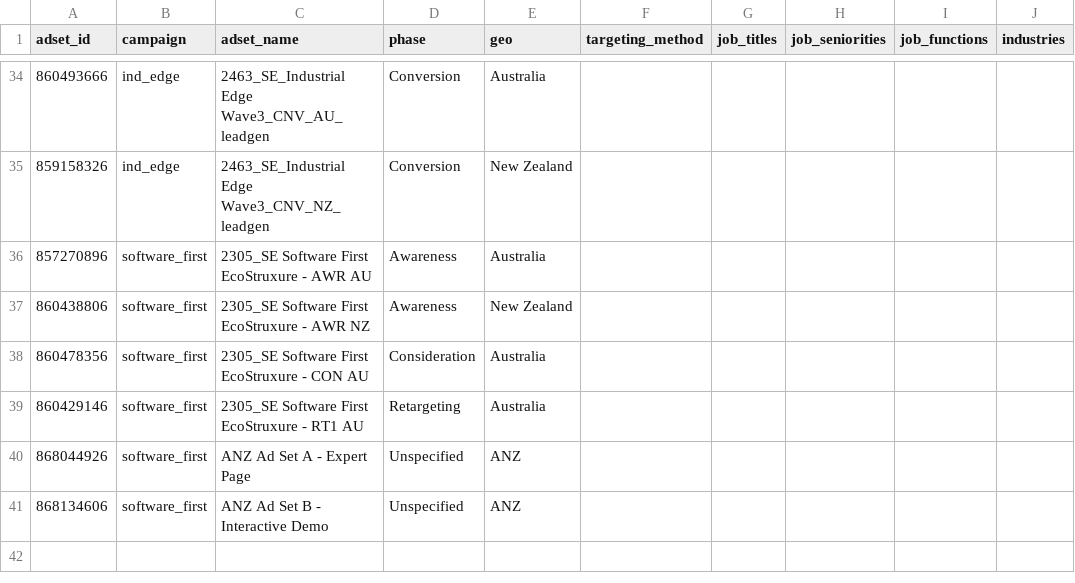
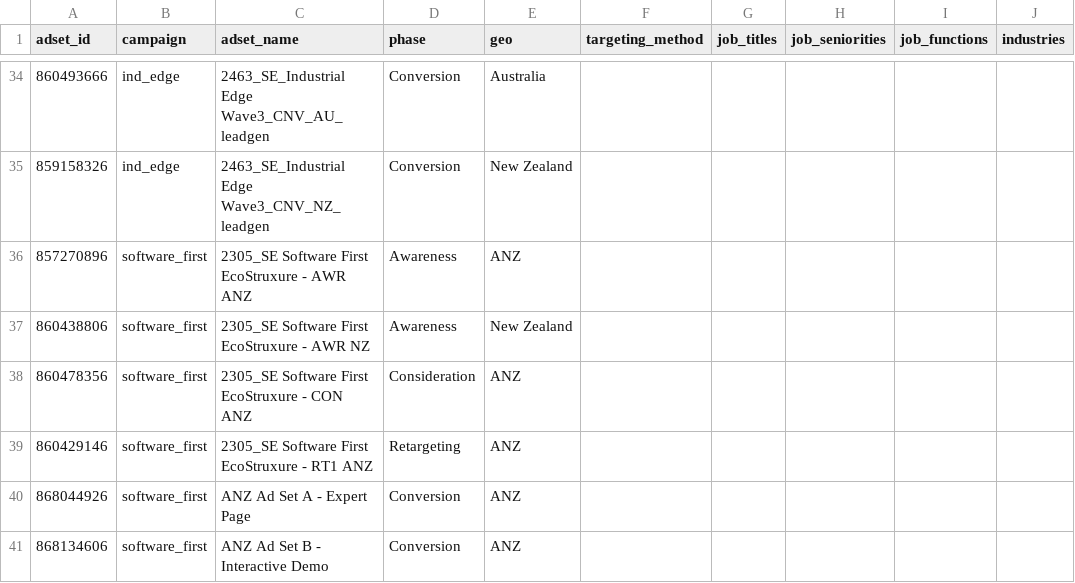
Before and after one commit to ianfernandez581/bidbrain-analytics, a CSV file: clients/client_schneidersecpwr/targeting/adset_targeting.csv, drawn as a sheet; only a part is shown, gaps mark what is left out; the diff names each change by its address in the sheet, - before the commit and + after, or states it on an @@ line.

```diff
--- a/clients/client_schneidersecpwr/targeting/adset_targeting.csv
+++ b/clients/client_schneidersecpwr/targeting/adset_targeting.csv
-C36 (adset_name): 2305_SE Software First EcoStruxure - AWR AU
+C36 (adset_name): 2305_SE Software First EcoStruxure - AWR ANZ
-E36 (geo): Australia
+E36 (geo): ANZ
-C38 (adset_name): 2305_SE Software First EcoStruxure - CON AU
+C38 (adset_name): 2305_SE Software First EcoStruxure - CON ANZ
-E38:E39 (geo): Australia
+E38:E39 (geo): ANZ
-C39 (adset_name): 2305_SE Software First EcoStruxure - RT1 AU
+C39 (adset_name): 2305_SE Software First EcoStruxure - RT1 ANZ
-D40:D41 (phase): Unspecified
+D40:D41 (phase): Conversion
```
Also changed, not shown: 6 other files.
